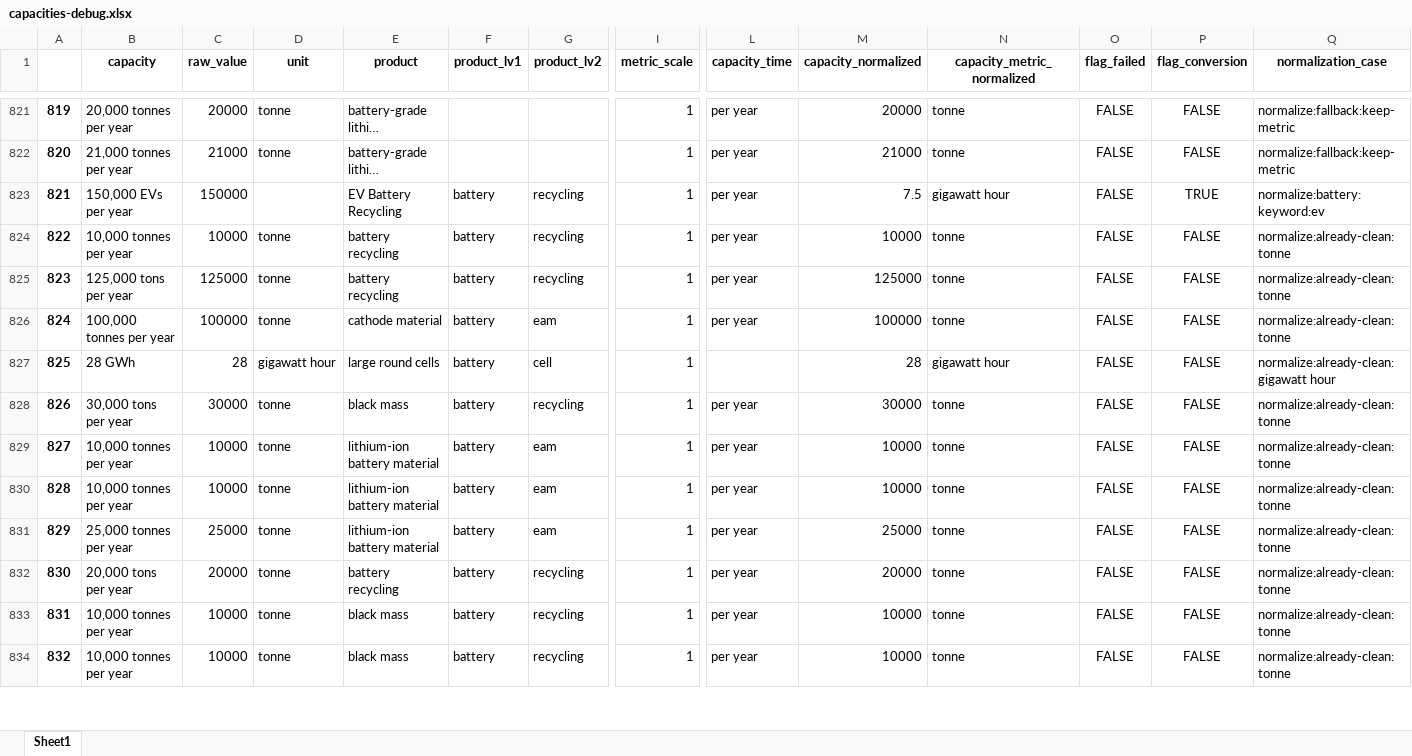
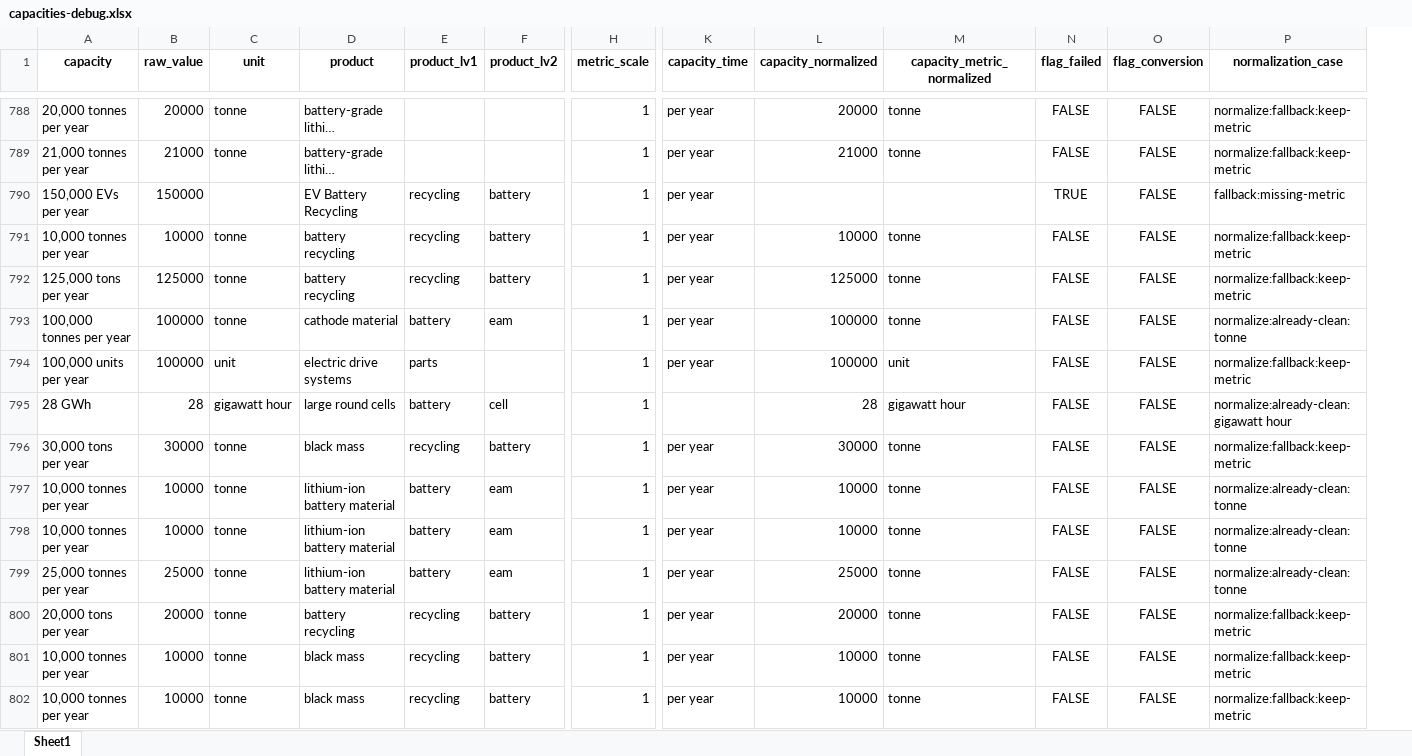
Before and after one commit to benmcwilliams/tuone-core, an Excel workbook: reconcile/storage/output/capacities-debug.xlsx, sheet Sheet1, drawn as a sheet; only a part is shown, gaps mark what is left out; long unchanged cells end in …; values as stored, in another font and other column widths than the file's, no borders; removed rows and columns are numbered as before the commit, all else as after; rows hold the shown columns only; the diff covers the shown part only; the diff names each change by its address in the sheet, - before the commit and + after, or states it on an @@ line.

```diff
--- a/reconcile/storage/output/capacities-debug.xlsx (sheet Sheet1)
+++ b/reconcile/storage/output/capacities-debug.xlsx (sheet Sheet1)
-column A, rows 821-834: 819 | 820 | 821 | 822 | 823 | 824 | 825 | 826 | 827 | 828 | 829 | 830 | 831 | 832
-E790:E792 (product_lv1): battery
+E790:E792 (product_lv1): recycling
-F790:F792 (product_lv2): recycling
+F790:F792 (product_lv2): battery
-L790 (capacity_normalized): 7.5
+L790 (capacity_normalized): (empty)
-M790 (capacity_metric_normalized): gigawatt hour
+M790 (capacity_metric_normalized): (empty)
-N790 (flag_failed): FALSE
+N790 (flag_failed): TRUE
-O790 (flag_conversion): TRUE
+O790 (flag_conversion): FALSE
-P790 (normalization_case): normalize:battery:keyword:ev
+P790 (normalization_case): fallback:missing-metric
-P791:P792 (normalization_case): normalize:already-clean:tonne
+P791:P792 (normalization_case): normalize:fallback:keep-metric
+row 794: 100,000 units per year | 100000 | unit | electric drive systems | parts |  | 1 | per year | 100000 | unit | FALSE | FALSE | normalize:fallback:keep-metric
-E796 (product_lv1): battery
+E796 (product_lv1): recycling
-F796 (product_lv2): recycling
+F796 (product_lv2): battery
-P796 (normalization_case): normalize:already-clean:tonne
+P796 (normalization_case): normalize:fallback:keep-metric
-E800:E802 (product_lv1): battery
+E800:E802 (product_lv1): recycling
-F800:F802 (product_lv2): recycling
+F800:F802 (product_lv2): battery
-P800:P802 (normalization_case): normalize:already-clean:tonne
+P800:P802 (normalization_case): normalize:fallback:keep-metric
```
Also changed, not shown: 24 added rows, 40 removed rows and 472 edited cells elsewhere in this sheet, reconcile/storage/output/facilities.xlsx, reconcile/storage/output/factory-technological-clean-capacities.xlsx, 26 other files.
